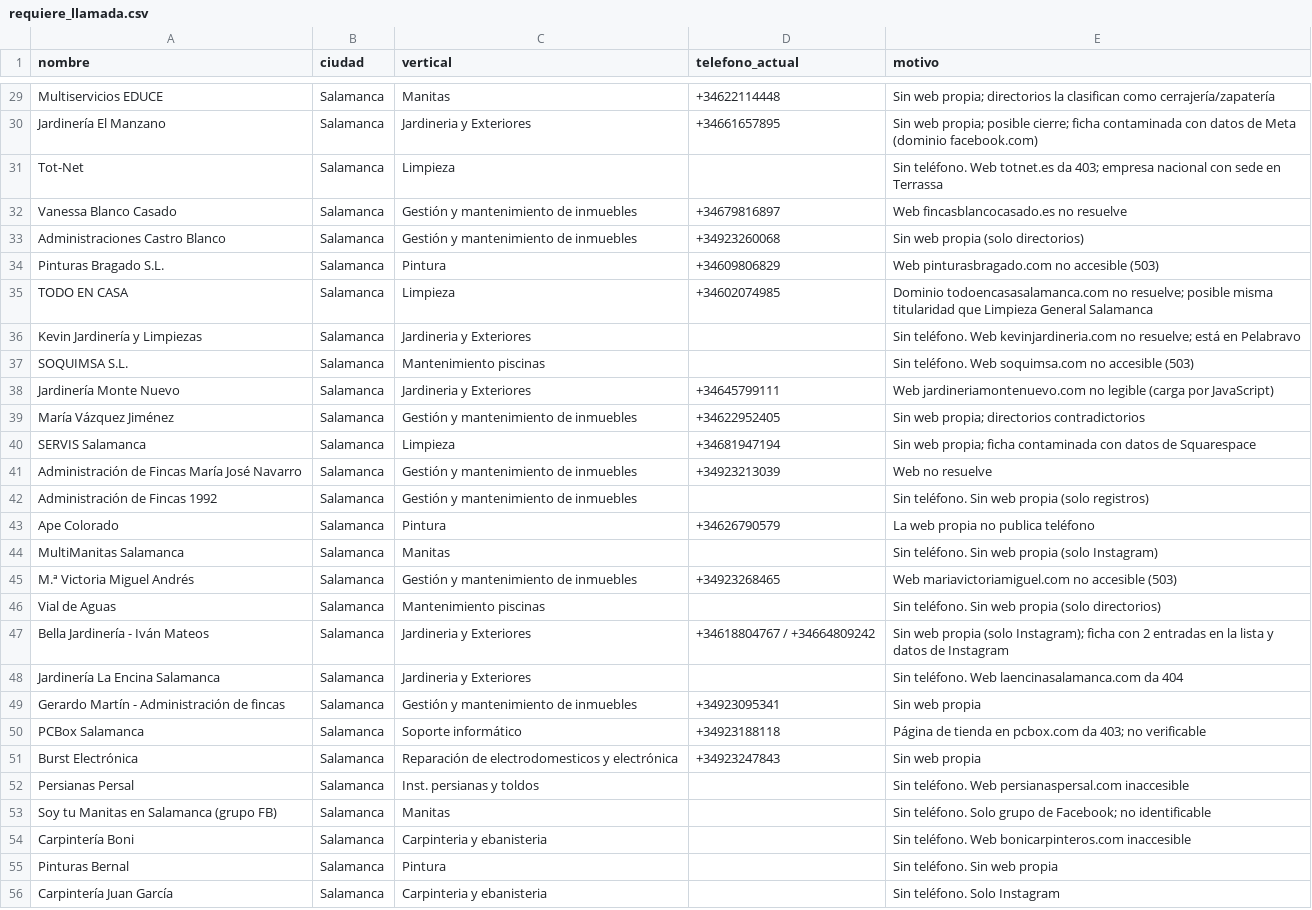
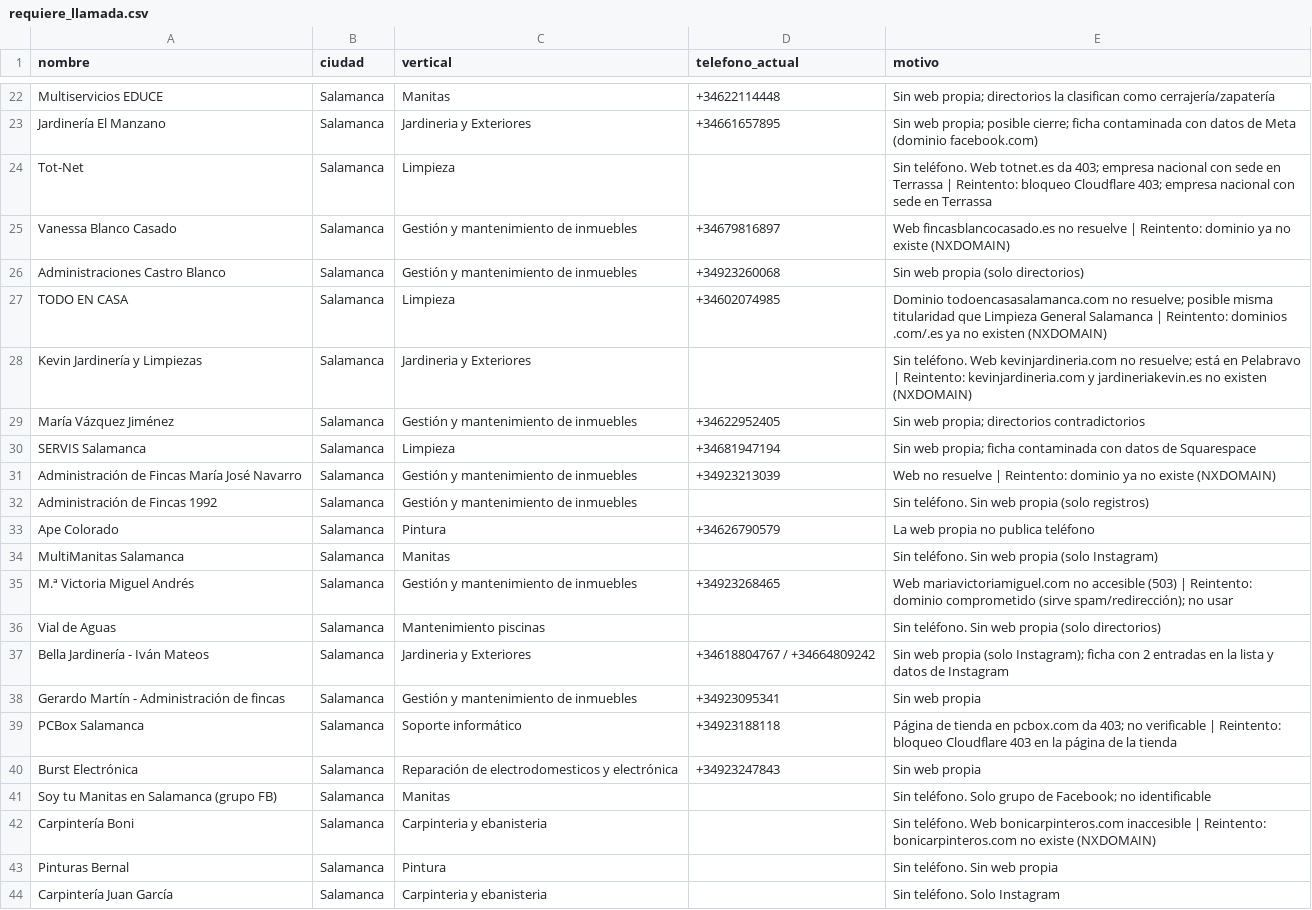
Before and after one commit to kike-hero24/lead_enrichment, a CSV file: requiere_llamada.csv, drawn as a sheet; only a part is shown, gaps mark what is left out; the diff covers the shown part only.

```diff
--- a/requiere_llamada.csv
+++ b/requiere_llamada.csv
@@ -30,13 +23,10 @@ Multiservicios EDUCE,Salamanca,Manitas,+34622114448,Sin web propia; directorios
 Jardinería El Manzano,Salamanca,Jardineria y Exteriores,+34661657895,Sin web propia; posible cierre; ficha contaminada con datos de Meta (dominio facebook.com)
-Tot-Net,Salamanca,Limpieza,,Sin teléfono. Web totnet.es da 403; empresa nacional con sede en Terrassa
-Vanessa Blanco Casado,Salamanca,Gestión y mantenimiento de inmuebles,+34679816897,Web fincasblancocasado.es no resuelve
+Tot-Net,Salamanca,Limpieza,,Sin teléfono. Web totnet.es da 403; empresa nacional con sede en Terrassa | Reintento: bloqueo Cloudflare 403; empresa nacional con sede en Terrassa
+Vanessa Blanco Casado,Salamanca,Gestión y mantenimiento de inmuebles,+34679816897,Web fincasblancocasado.es no resuelve | Reintento: dominio ya no existe (NXDOMAIN)
 Administraciones Castro Blanco,Salamanca,Gestión y mantenimiento de inmuebles,+34923260068,Sin web propia (solo directorios)
-Pinturas Bragado S.L.,Salamanca,Pintura,+34609806829,Web pinturasbragado.com no accesible (503)
-TODO EN CASA,Salamanca,Limpieza,+34602074985,Dominio todoencasasalamanca.com no resuelve; posible misma titularidad que Limpieza General Salamanca
-Kevin Jardinería y Limpiezas,Salamanca,Jardineria y Exteriores,,Sin teléfono. Web kevinjardineria.com no resuelve; está en Pelabravo
-SOQUIMSA S.L.,Salamanca,Mantenimiento piscinas,,Sin teléfono. Web soquimsa.com no accesible (503)
-Jardinería Monte Nuevo,Salamanca,Jardineria y Exteriores,+34645799111,Web jardineriamontenuevo.com no legible (carga por JavaScript)
+TODO EN CASA,Salamanca,Limpieza,+34602074985,Dominio todoencasasalamanca.com no resuelve; posible misma titularidad que Limpieza General Salamanca | Reintento: dominios .com/.es ya no existen (NXDOMAIN)
+Kevin Jardinería y Limpiezas,Salamanca,Jardineria y Exteriores,,Sin teléfono. Web kevinjardineria.com no resuelve; está en Pelabravo | Reintento: kevinjardineria.com y jardineriakevin.es no existen (NXDOMAIN)
 María Vázquez Jiménez,Salamanca,Gestión y mantenimiento de inmuebles,+34622952405,Sin web propia; directorios contradictorios
 SERVIS Salamanca,Salamanca,Limpieza,+34681947194,Sin web propia; ficha contaminada con datos de Squarespace
-Administración de Fincas María José Navarro,Salamanca,Gestión y mantenimiento de inmuebles,+34923213039,Web no resuelve
+Administración de Fincas María José Navarro,Salamanca,Gestión y mantenimiento de inmuebles,+34923213039,Web no resuelve | Reintento: dominio ya no existe (NXDOMAIN)
 Administración de Fincas 1992,Salamanca,Gestión y mantenimiento de inmuebles,,Sin teléfono. Sin web propia (solo registros)
@@ -44,12 +34,10 @@ Ape Colorado,Salamanca,Pintura,+34626790579,La web propia no publica teléfono
 MultiManitas Salamanca,Salamanca,Manitas,,Sin teléfono. Sin web propia (solo Instagram)
-M.ª Victoria Miguel Andrés,Salamanca,Gestión y mantenimiento de inmuebles,+34923268465,Web mariavictoriamiguel.com no accesible (503)
+M.ª Victoria Miguel Andrés,Salamanca,Gestión y mantenimiento de inmuebles,+34923268465,Web mariavictoriamiguel.com no accesible (503) | Reintento: dominio comprometido (sirve spam/redirección); no usar
 Vial de Aguas,Salamanca,Mantenimiento piscinas,,Sin teléfono. Sin web propia (solo directorios)
 Bella Jardinería - Iván Mateos,Salamanca,Jardineria y Exteriores,+34618804767 / +34664809242,Sin web propia (solo Instagram); ficha con 2 entradas en la lista y datos de Instagram
-Jardinería La Encina Salamanca,Salamanca,Jardineria y Exteriores,,Sin teléfono. Web laencinasalamanca.com da 404
 Gerardo Martín - Administración de fincas,Salamanca,Gestión y mantenimiento de inmuebles,+34923095341,Sin web propia
-PCBox Salamanca,Salamanca,Soporte informático,+34923188118,Página de tienda en pcbox.com da 403; no verificable
+PCBox Salamanca,Salamanca,Soporte informático,+34923188118,Página de tienda en pcbox.com da 403; no verificable | Reintento: bloqueo Cloudflare 403 en la página de la tienda
 Burst Electrónica,Salamanca,Reparación de electrodomesticos y electrónica,+34923247843,Sin web propia
-Persianas Persal,Salamanca,Inst. persianas y toldos,,Sin teléfono. Web persianaspersal.com inaccesible
 Soy tu Manitas en Salamanca (grupo FB),Salamanca,Manitas,,Sin teléfono. Solo grupo de Facebook; no identificable
-Carpintería Boni,Salamanca,Carpinteria y ebanisteria,,Sin teléfono. Web bonicarpinteros.com inaccesible
+Carpintería Boni,Salamanca,Carpinteria y ebanisteria,,Sin teléfono. Web bonicarpinteros.com inaccesible | Reintento: bonicarpinteros.com no existe (NXDOMAIN)
 Pinturas Bernal,Salamanca,Pintura,,Sin teléfono. Sin web propia
```
Also changed, not shown: 7 removed rows and 8 edited cells elsewhere in this file, 2 other files.
